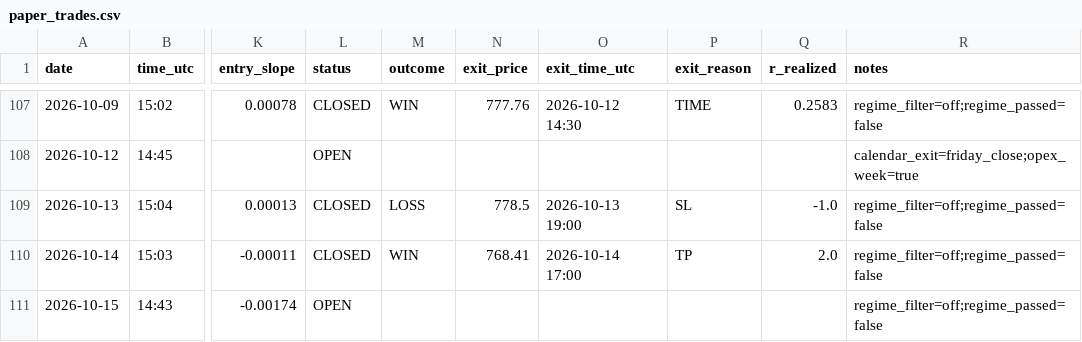
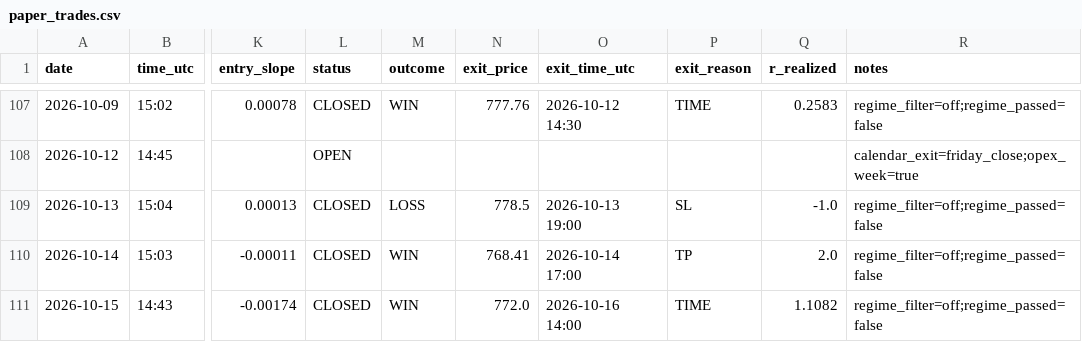
Before and after one commit to Davidtar12/paper-trader, a CSV file: paper_trades.csv, drawn as a sheet; only a part is shown, gaps mark what is left out; the diff names each change by its address in the sheet, - before the commit and + after, or states it on an @@ line.

Commit message:
signals: 2026-10-16 14:02 UTC

```diff
--- a/paper_trades.csv
+++ b/paper_trades.csv
-L111 (status): OPEN
+L111 (status): CLOSED
-M111 (outcome): (empty)
+M111 (outcome): WIN
-N111 (exit_price): (empty)
+N111 (exit_price): 772.0
-O111 (exit_time_utc): (empty)
+O111 (exit_time_utc): 2026-10-16 14:00
-P111 (exit_reason): (empty)
+P111 (exit_reason): TIME
-Q111 (r_realized): (empty)
+Q111 (r_realized): 1.1082
```
